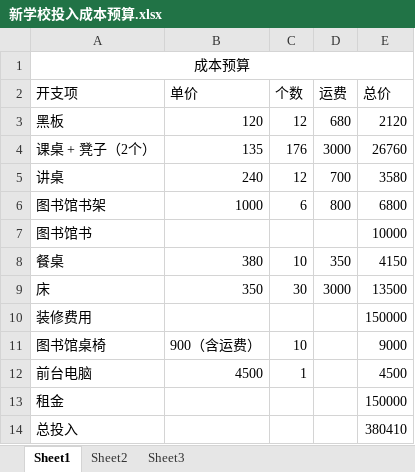
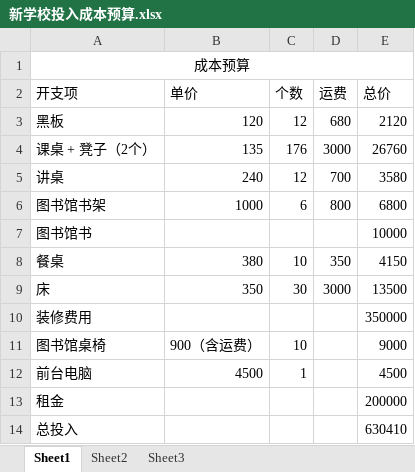
Before and after one commit to SolidFighter/edu_doc, an Excel workbook: 新学校投入成本预算.xlsx, sheet Sheet1, drawn as a sheet; values as stored, in another font and other column widths than the file's, no borders; the diff names each change by its address in the sheet, - before the commit and + after, or states it on an @@ line.

```diff
--- a/新学校投入成本预算.xlsx (sheet Sheet1)
+++ b/新学校投入成本预算.xlsx (sheet Sheet1)
-E10 (总价): 150000
+E10 (总价): 350000
-E13 (总价): 150000
+E13 (总价): 200000
-E14 (总价): 380410
+E14 (总价): 630410
```
Also changed, not shown: 新学校开支.xlsx, 4 other files.
